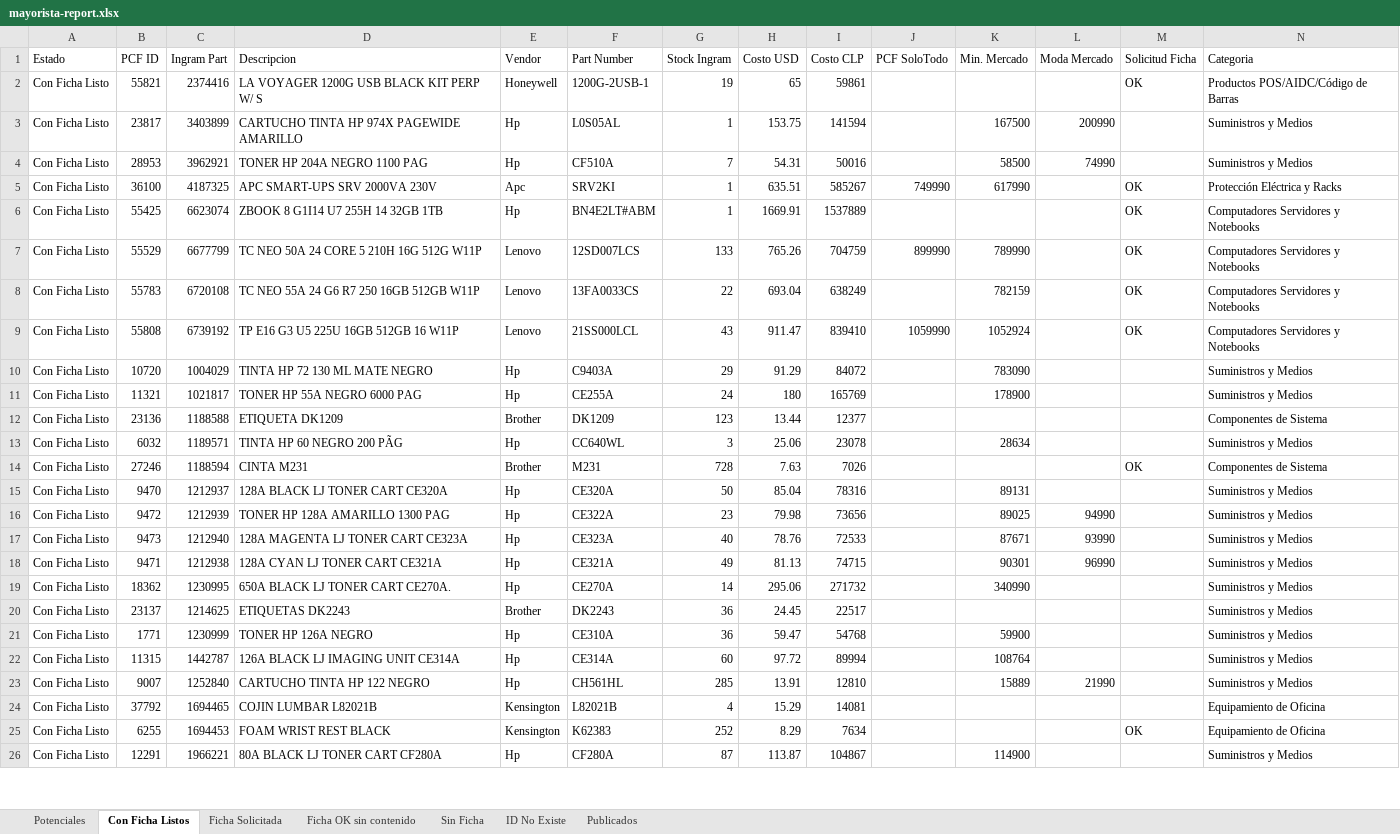
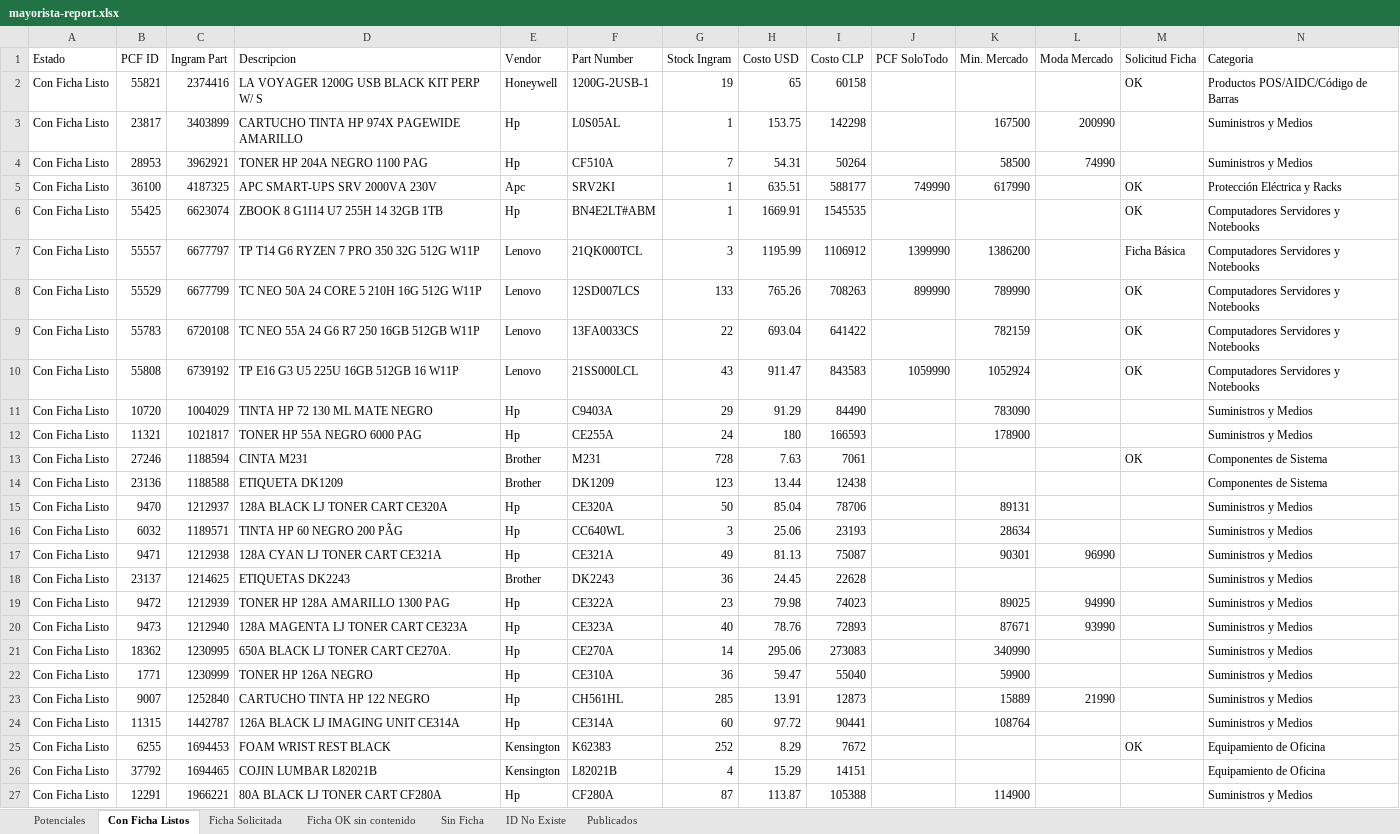
Before and after one commit to aincatoni/pcfactory-monitor-mayoristas, an Excel workbook: mayorista-report.xlsx, sheet Con Ficha Listos, drawn as a sheet; only a part is shown; values as stored, in another font and other column widths than the file's, no borders; removed rows and columns are numbered as before the commit, all else as after; the diff covers the shown part only; the diff names each change by its address in the sheet, - before the commit and + after, or states it on an @@ line.

```diff
--- a/mayorista-report.xlsx (sheet Con Ficha Listos)
+++ b/mayorista-report.xlsx (sheet Con Ficha Listos)
-I2 (Costo CLP): 59861
+I2 (Costo CLP): 60158
-I3 (Costo CLP): 141594
+I3 (Costo CLP): 142298
-I4 (Costo CLP): 50016
+I4 (Costo CLP): 50264
-I5 (Costo CLP): 585267
+I5 (Costo CLP): 588177
-I6 (Costo CLP): 1537889
+I6 (Costo CLP): 1545535
+row 7: Con Ficha Listo | 55557 | 6677797 | TP T14 G6 RYZEN 7 PRO 350 32G 512G W11P | Lenovo | 21QK000TCL | 3 | 1195.99 | 1106912 | 1399990 | 1386200 |  | Ficha Básica | Computadores Servidores y Notebooks
-I8 (Costo CLP): 704759
+I8 (Costo CLP): 708263
-I9 (Costo CLP): 638249
+I9 (Costo CLP): 641422
-I10 (Costo CLP): 839410
+I10 (Costo CLP): 843583
-I11 (Costo CLP): 84072
+I11 (Costo CLP): 84490
-I12 (Costo CLP): 165769
+I12 (Costo CLP): 166593
+row 13: Con Ficha Listo | 27246 | 1188594 | CINTA M231 | Brother | M231 | 728 | 7.63 | 7061 |  |  |  | OK | Componentes de Sistema
-I14 (Costo CLP): 12377
+I14 (Costo CLP): 12438
+row 15: Con Ficha Listo | 9470 | 1212937 | 128A BLACK LJ TONER CART CE320A | Hp | CE320A | 50 | 85.04 | 78706 |  | 89131 |  |  | Suministros y Medios
-I16 (Costo CLP): 23078
+I16 (Costo CLP): 23193
-row 14: Con Ficha Listo | 27246 | 1188594 | CINTA M231 | Brother | M231 | 728 | 7.63 | 7026 |  |  |  | OK | Componentes de Sistema
-row 15: Con Ficha Listo | 9470 | 1212937 | 128A BLACK LJ TONER CART CE320A | Hp | CE320A | 50 | 85.04 | 78316 |  | 89131 |  |  | Suministros y Medios
+row 17: Con Ficha Listo | 9471 | 1212938 | 128A CYAN LJ TONER CART CE321A | Hp | CE321A | 49 | 81.13 | 75087 |  | 90301 | 96990 |  | Suministros y Medios
+row 18: Con Ficha Listo | 23137 | 1214625 | ETIQUETAS DK2243 | Brother | DK2243 | 36 | 24.45 | 22628 |  |  |  |  | Suministros y Medios
-I19 (Costo CLP): 73656
+I19 (Costo CLP): 74023
-I20 (Costo CLP): 72533
+I20 (Costo CLP): 72893
-row 18: Con Ficha Listo | 9471 | 1212938 | 128A CYAN LJ TONER CART CE321A | Hp | CE321A | 49 | 81.13 | 74715 |  | 90301 | 96990 |  | Suministros y Medios
-I21 (Costo CLP): 271732
+I21 (Costo CLP): 273083
-row 20: Con Ficha Listo | 23137 | 1214625 | ETIQUETAS DK2243 | Brother | DK2243 | 36 | 24.45 | 22517 |  |  |  |  | Suministros y Medios
-I22 (Costo CLP): 54768
+I22 (Costo CLP): 55040
-row 22: Con Ficha Listo | 11315 | 1442787 | 126A BLACK LJ IMAGING UNIT CE314A | Hp | CE314A | 60 | 97.72 | 89994 |  | 108764 |  |  | Suministros y Medios
-I23 (Costo CLP): 12810
+I23 (Costo CLP): 12873
-row 24: Con Ficha Listo | 37792 | 1694465 | COJIN LUMBAR L82021B | Kensington | L82021B | 4 | 15.29 | 14081 |  |  |  |  | Equipamiento de Oficina
+row 24: Con Ficha Listo | 11315 | 1442787 | 126A BLACK LJ IMAGING UNIT CE314A | Hp | CE314A | 60 | 97.72 | 90441 |  | 108764 |  |  | Suministros y Medios
-I25 (Costo CLP): 7634
+I25 (Costo CLP): 7672
+row 26: Con Ficha Listo | 37792 | 1694465 | COJIN LUMBAR L82021B | Kensington | L82021B | 4 | 15.29 | 14151 |  |  |  |  | Equipamiento de Oficina
-I27 (Costo CLP): 104867
+I27 (Costo CLP): 105388
```
Also changed, not shown: 25 added rows, 25 removed rows and 129 edited cells elsewhere in this sheet, sheet Potenciales, sheet Publicados, sheet ID No Existe, sheet Sin Ficha, sheet Ficha Solicitada, sheet Ficha OK sin contenido, 2 other files.
